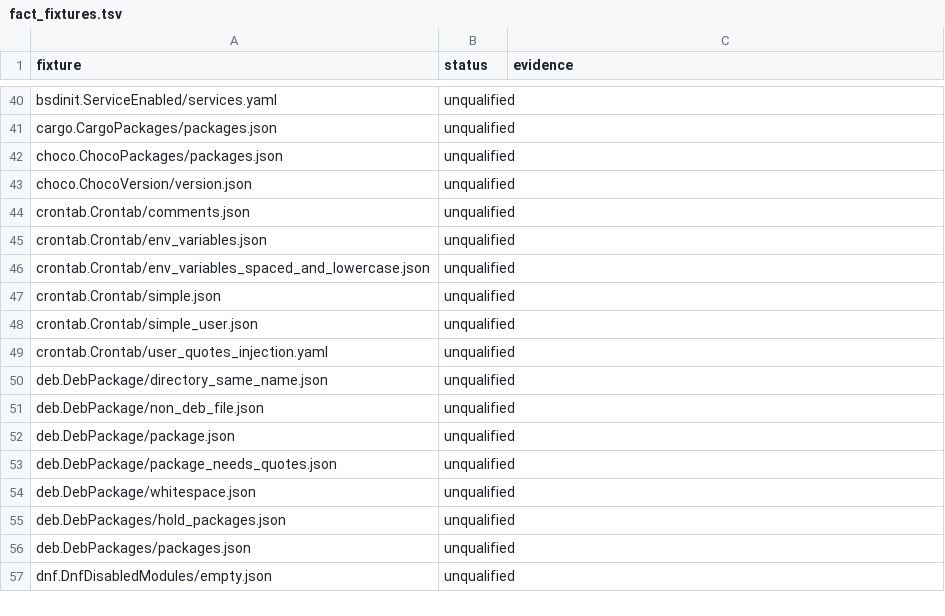
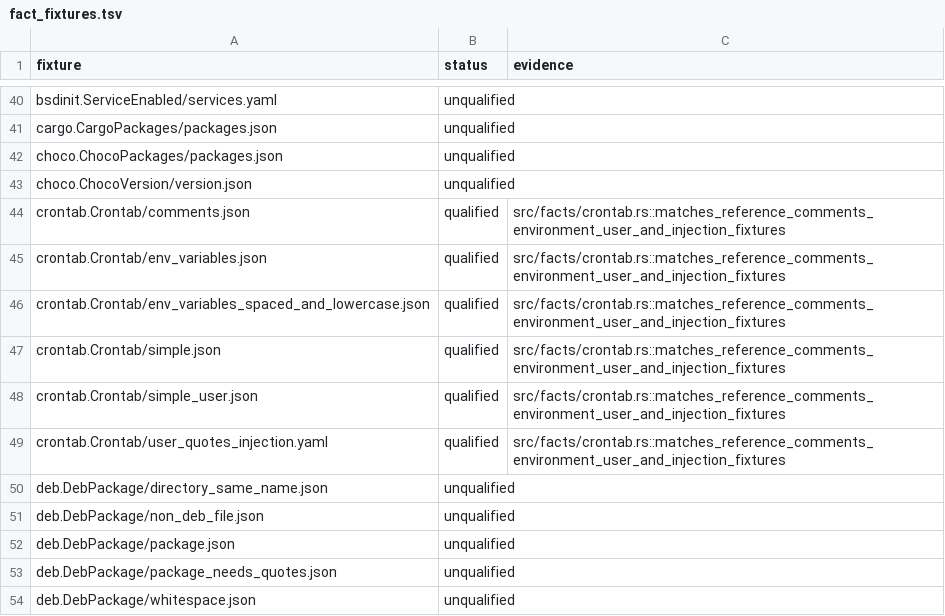
Before and after one commit to AlextheYounga/rustinfra, a TSV file: parity/fact_fixtures.tsv, drawn as a sheet; only a part is shown, gaps mark what is left out; the shorter side is filled out with more unchanged rows.

Commit message:
test(parity): qualify python and crontab facts

```diff
--- a/parity/fact_fixtures.tsv
+++ b/parity/fact_fixtures.tsv
@@ -43,8 +43,8 @@ choco.ChocoPackages/packages.json	unqualified
 choco.ChocoVersion/version.json	unqualified	
-crontab.Crontab/comments.json	unqualified	
-crontab.Crontab/env_variables.json	unqualified	
-crontab.Crontab/env_variables_spaced_and_lowercase.json	unqualified	
-crontab.Crontab/simple.json	unqualified	
-crontab.Crontab/simple_user.json	unqualified	
-crontab.Crontab/user_quotes_injection.yaml	unqualified	
+crontab.Crontab/comments.json	qualified	src/facts/crontab.rs::matches_reference_comments_environment_user_and_injection_fixtures
+crontab.Crontab/env_variables.json	qualified	src/facts/crontab.rs::matches_reference_comments_environment_user_and_injection_fixtures
+crontab.Crontab/env_variables_spaced_and_lowercase.json	qualified	src/facts/crontab.rs::matches_reference_comments_environment_user_and_injection_fixtures
+crontab.Crontab/simple.json	qualified	src/facts/crontab.rs::matches_reference_comments_environment_user_and_injection_fixtures
+crontab.Crontab/simple_user.json	qualified	src/facts/crontab.rs::matches_reference_comments_environment_user_and_injection_fixtures
+crontab.Crontab/user_quotes_injection.yaml	qualified	src/facts/crontab.rs::matches_reference_comments_environment_user_and_injection_fixtures
 deb.DebPackage/directory_same_name.json	unqualified	
```
Also changed, not shown: parity/operation_fixtures.tsv, 3 other files.
